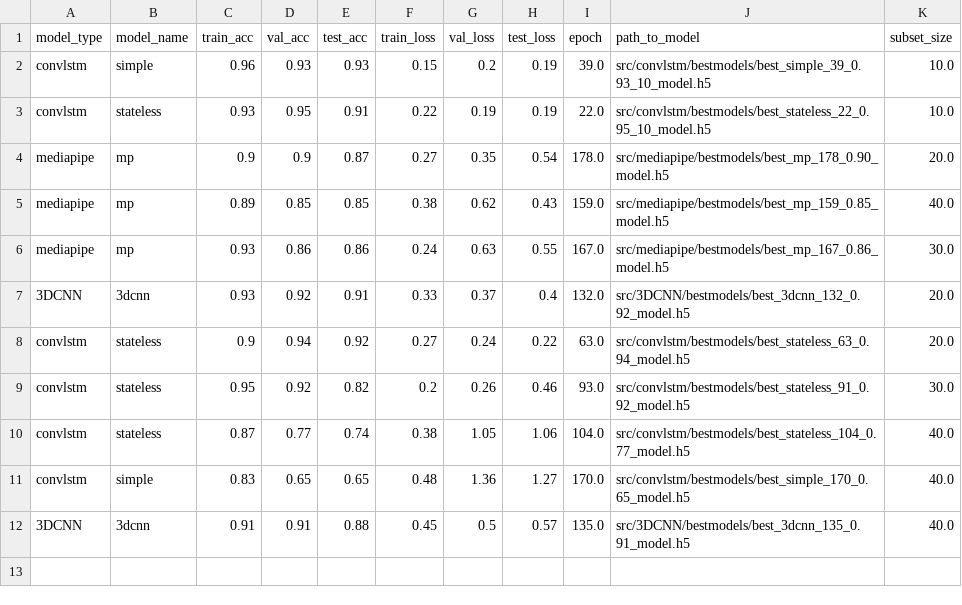
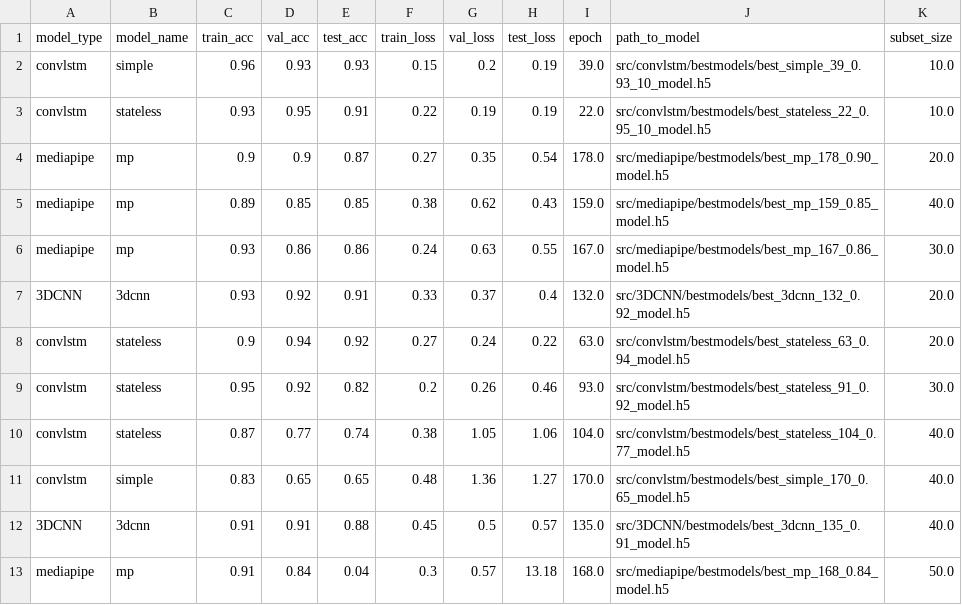
Before and after one commit to Javimh18/TFM_DSBD, a CSV file: data/leaderboard.csv, drawn as a sheet; the diff names each change by its address in the sheet, - before the commit and + after, or states it on an @@ line.

Commit message:
Mediapipe evidences finished

```diff
--- a/data/leaderboard.csv
+++ b/data/leaderboard.csv
+row 13: mediapipe | mp | 0.91 | 0.84 | 0.04 | 0.3 | 0.57 | 13.18 | 168.0 | src/mediapipe/bestmodels/best_mp_168_0.84_model.h5 | 50.0
```
Also changed, not shown: 8 other files.
